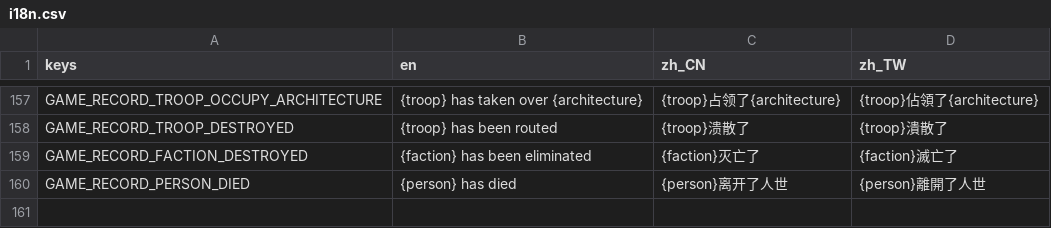
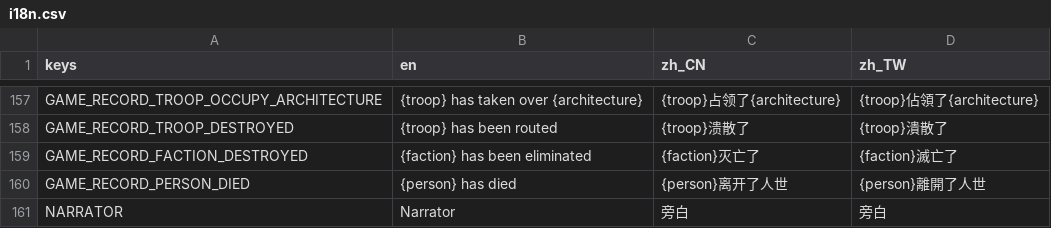
Before and after one commit to luiges90/ZHSAN3, a CSV file: i18n/i18n.csv, drawn as a sheet; only a part is shown, gaps mark what is left out.

```diff
--- a/i18n/i18n.csv
+++ b/i18n/i18n.csv
@@ -160 +160,2 @@ GAME_RECORD_FACTION_DESTROYED,{faction} has been eliminated,{faction}灭亡了,{
 GAME_RECORD_PERSON_DIED,{person} has died,{person}离开了人世,{person}離開了人世
+NARRATOR,Narrator,旁白,旁白
```
Also changed, not shown: 14 other files.
